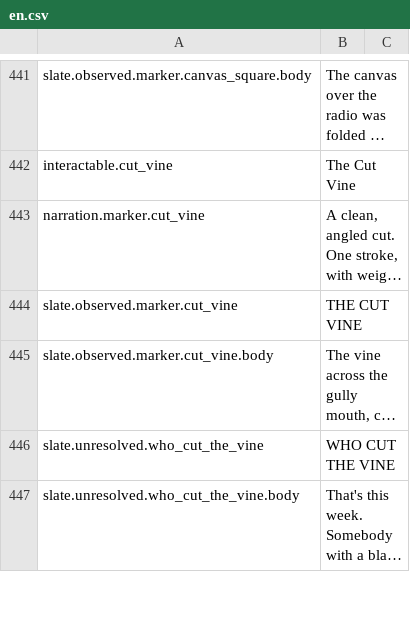
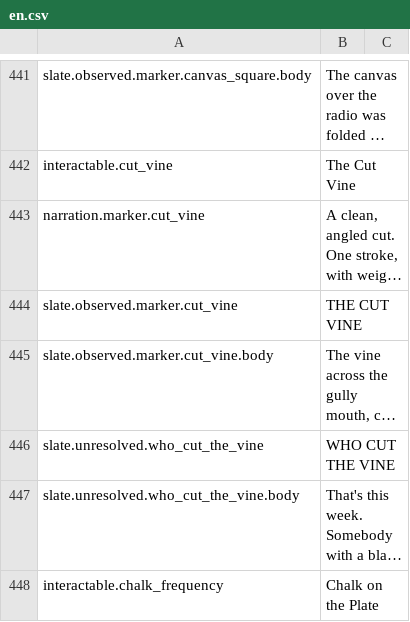
Before and after one commit to nobigllebowski/MysteriousIsland, a CSV file: Assets/Localization/en.csv, drawn as a sheet; only a part is shown, gaps mark what is left out; long unchanged cells end in …; the diff covers the shown part only; the diff names each change by its address in the sheet, - before the commit and + after, or states it on an @@ line.

```diff
--- a/Assets/Localization/en.csv
+++ b/Assets/Localization/en.csv
+row 448: interactable.chalk_frequency | Chalk on the Plate
```
Also changed, not shown: 3 added rows elsewhere in this file, Assets/Resources/Localization/en.csv, 10 other files.
